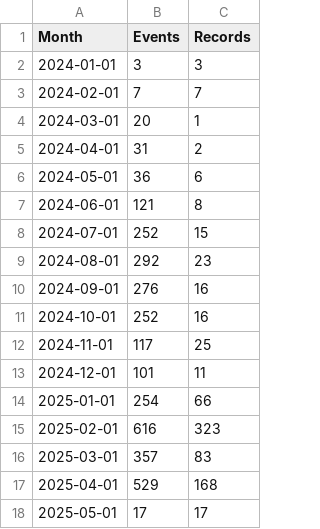
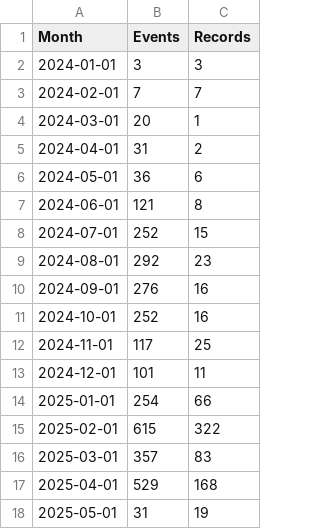
Before and after one commit to open-innovations/bradford-2025, a CSV file: src/themes/programme/_data/events/total_by_month.csv, drawn as a sheet.

```diff
--- a/src/themes/programme/_data/events/total_by_month.csv
+++ b/src/themes/programme/_data/events/total_by_month.csv
@@ -14,5 +14,5 @@ Month,Events,Records
 2025-01-01,254,66
-2025-02-01,616,323
+2025-02-01,615,322
 2025-03-01,357,83
 2025-04-01,529,168
-2025-05-01,17,17
+2025-05-01,31,19
```
Also changed, not shown: src/themes/programme/_data/events/monthly_breakdown.csv, src/themes/programme/_data/events/monthly_by_project.csv, 21 other files.
